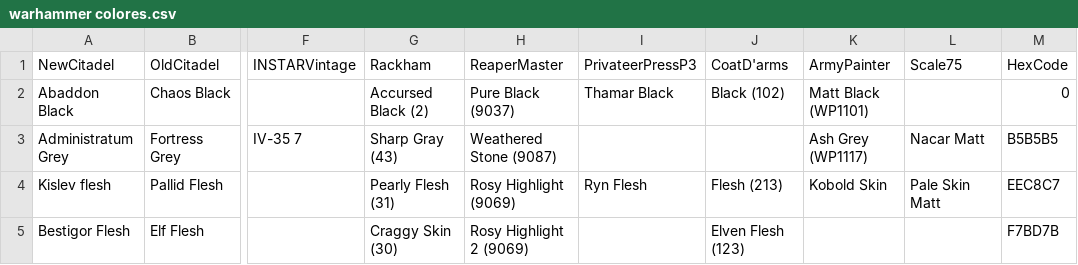
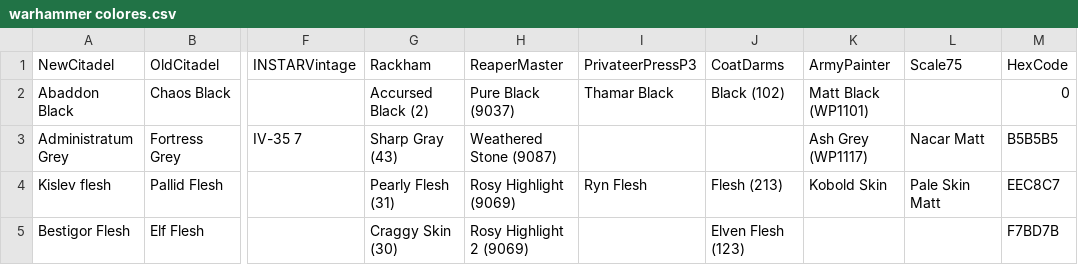
Before and after one commit to carlCarlson6/MinisColorsApp, a CSV file: warhammer colores.csv, drawn as a sheet; only a part is shown, gaps mark what is left out; the diff names each change by its address in the sheet, - before the commit and + after, or states it on an @@ line.

```diff
--- a/warhammer colores.csv
+++ b/warhammer colores.csv
-J1: CoatD'arms
+J1: CoatDarms
```
Also changed, not shown: 40 other files.
